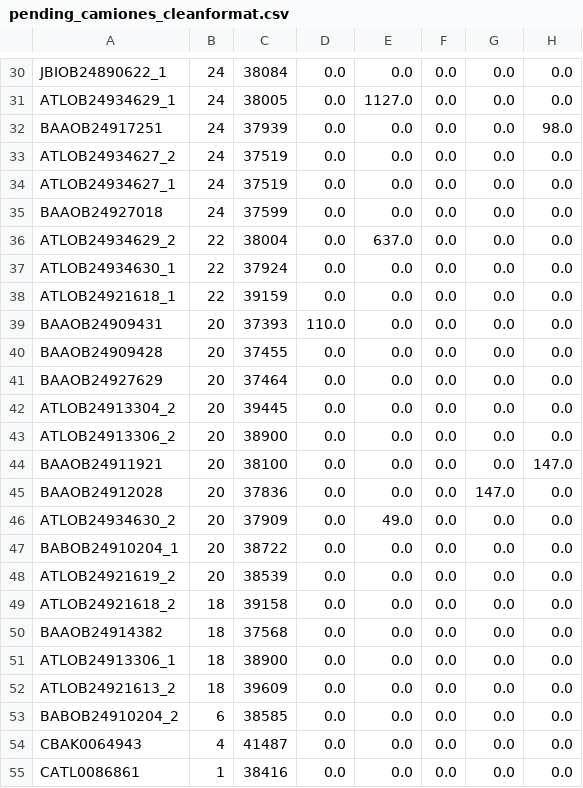
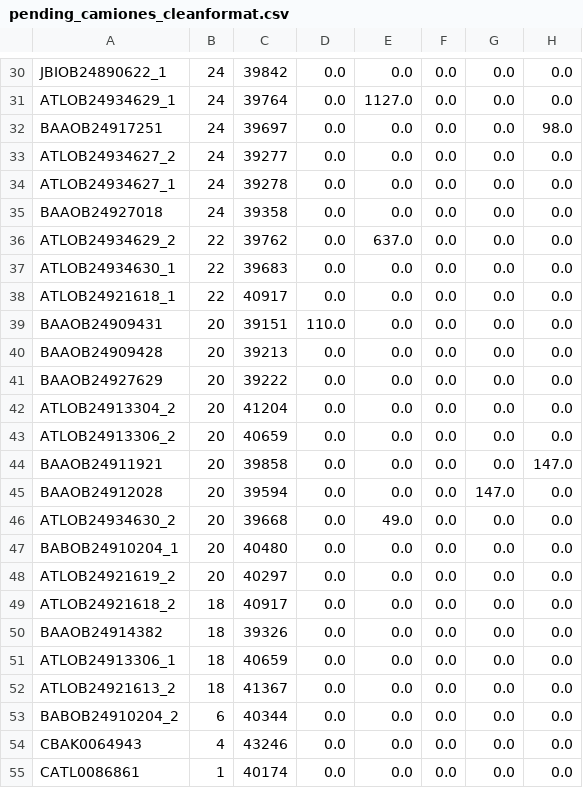
Before and after one commit to Bimbo-x-Oracle/Bimbo-Back, a CSV file: data/output_data/pending_camiones_cleanformat.csv, drawn as a sheet; only a part is shown, gaps mark what is left out; the diff covers the shown part only; the diff names each change by its address in the sheet, - before the commit and + after, or states it on an @@ line.

```diff
--- a/data/output_data/pending_camiones_cleanformat.csv
+++ b/data/output_data/pending_camiones_cleanformat.csv
-C30: 38084
+C30: 39842
-C31: 38005
+C31: 39764
-C32: 37939
+C32: 39697
-C33: 37519
+C33: 39277
-C34: 37519
+C34: 39278
-C35: 37599
+C35: 39358
-C36: 38004
+C36: 39762
-C37: 37924
+C37: 39683
-C38: 39159
+C38: 40917
-C39: 37393
+C39: 39151
-C40: 37455
+C40: 39213
-C41: 37464
+C41: 39222
-C42: 39445
+C42: 41204
-C43: 38900
+C43: 40659
-C44: 38100
+C44: 39858
-C45: 37836
+C45: 39594
-C46: 37909
+C46: 39668
-C47: 38722
+C47: 40480
-C48: 38539
+C48: 40297
-C49: 39158
+C49: 40917
-C50: 37568
+C50: 39326
-C51: 38900
+C51: 40659
-C52: 39609
+C52: 41367
-C53: 38585
+C53: 40344
-C54: 41487
+C54: 43246
-C55: 38416
+C55: 40174
```
Also changed, not shown: 28 edited cells elsewhere in this file, 6 other files.
